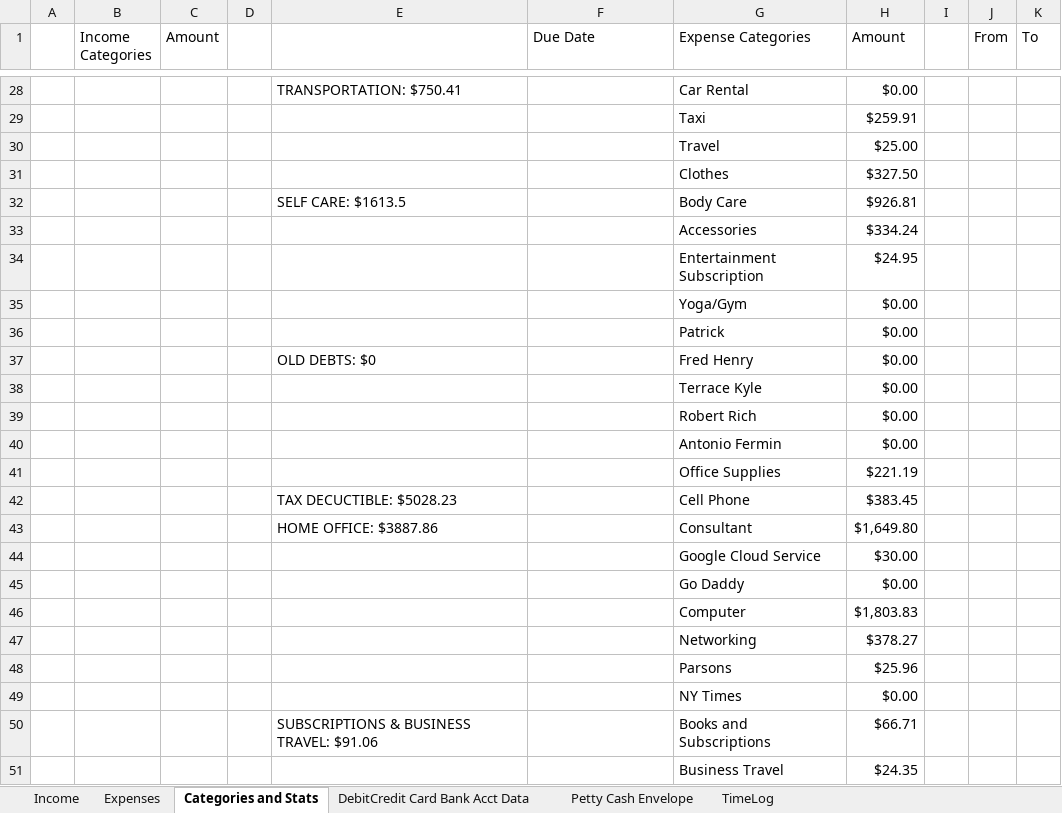
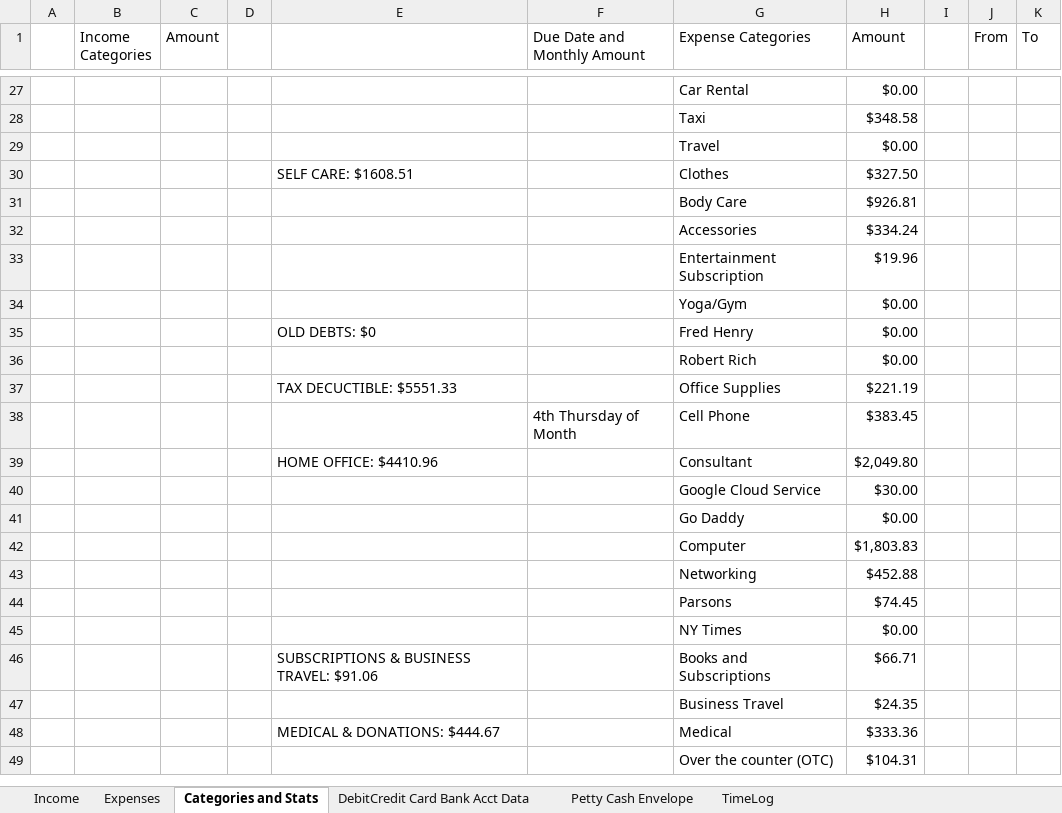
Before and after one commit to juanalduey/Cecilia-Metheny, an Excel workbook: CM Sheet (by Juan Alduey).xlsm, sheet Categories and Stats, drawn as a sheet; only a part is shown, gaps mark what is left out; the shorter side is filled out with more unchanged rows; values as stored, in another font and other column widths than the file's, no cell formats; conditional formats not drawn; removed rows and columns are numbered as before the commit, all else as after; the diff covers the shown part only; the diff names each change by its address in the sheet, - before the commit and + after, or states it on an @@ line.

```diff
--- a/CM Sheet (by Juan Alduey).xlsm (sheet Categories and Stats)
+++ b/CM Sheet (by Juan Alduey).xlsm (sheet Categories and Stats)
-F1: Due Date
+F1: Due Date and Monthly Amount
-E27: TRANSPORTATION: $750.41
+E27: (empty)
-H28 (Amount): $259.91
+H28 (Amount): $348.58
-H29 (Amount): $25.00
+H29 (Amount): $0.00
-E30: (empty)
+E30: SELF CARE: $1608.51
-E31: SELF CARE: $1613.5
+E31: (empty)
-H33 (Amount): $24.95
+H33 (Amount): $19.96
-row 36:  |  |  |  |  |  | Patrick | $0.00
-row 38:  |  |  |  |  |  | Terrace Kyle | $0.00
-row 40:  |  |  |  |  |  | Antonio Fermin | $0.00
-E37: (empty)
+E37: TAX DECUCTIBLE: $5551.33
-E38: TAX DECUCTIBLE: $5028.23
+E38: (empty)
-F38 (Due Date and Monthly Amount): (empty)
+F38 (Due Date and Monthly Amount): 4th Thursday of Month
-row 43:  |  |  |  | HOME OFFICE: $3887.86 |  | Consultant | $1,649.80
+row 39:  |  |  |  | HOME OFFICE: $4410.96 |  | Consultant | $2,049.80
-H43 (Amount): $378.27
+H43 (Amount): $452.88
-H44 (Amount): $25.96
+H44 (Amount): $74.45
```
Also changed, not shown: 16 added rows, 16 removed rows and 16 edited cells elsewhere in this sheet, sheet Expenses, sheet TimeLog, sheet Income, sheet Petty Cash Envelope, cell formats, formulas that keep their value, hidden cells, charts or pictures, 7 other files.
